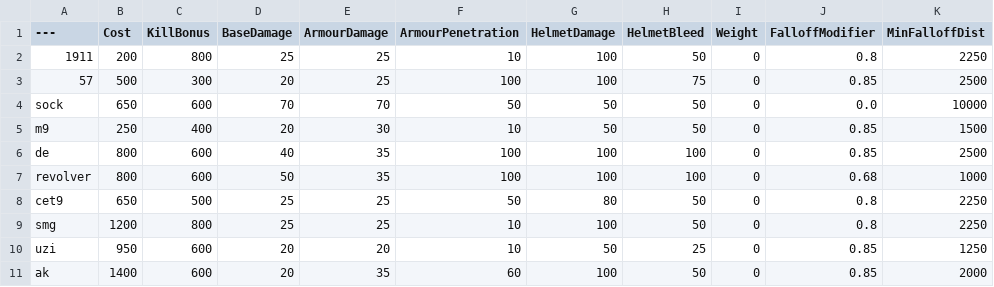
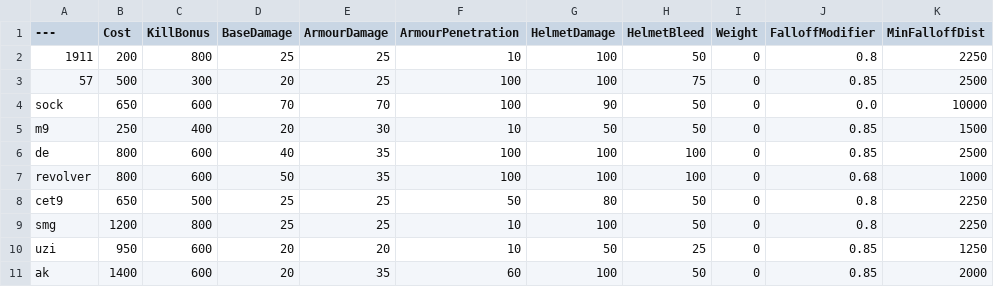
Before and after one commit to WizPik/BalancingTable, a CSV file: BalancingTable.csv, drawn as a sheet; only a part is shown; the diff names each change by its address in the sheet, - before the commit and + after, or states it on an @@ line.

Commit message:
Update BalancingTable.csv

```diff
--- a/BalancingTable.csv
+++ b/BalancingTable.csv
-F4 (ArmourPenetration): 50
+F4 (ArmourPenetration): 100
-G4 (HelmetDamage): 50
+G4 (HelmetDamage): 90
```
